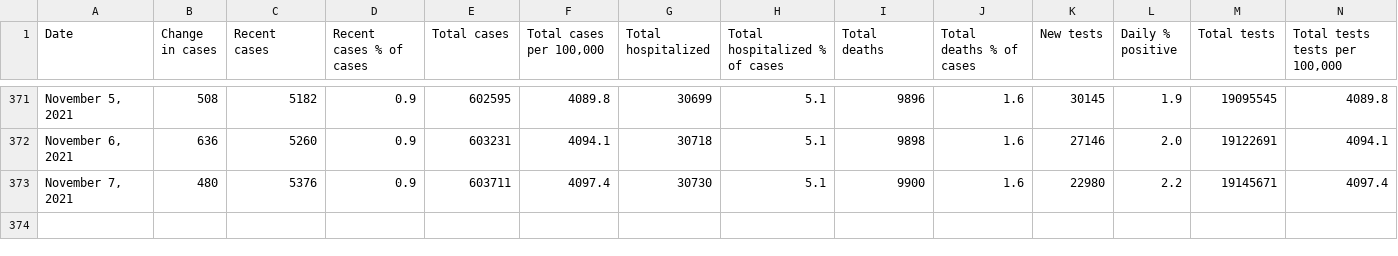
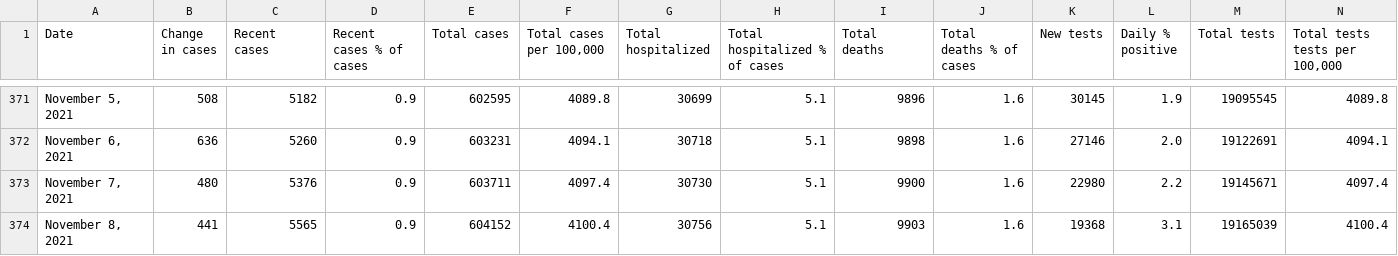
Before and after one commit to justinsmithecon/covidplots, a CSV file: Full COVID-19 Summary Data for Ontario.csv, drawn as a sheet; only a part is shown, gaps mark what is left out; rows hold the shown columns only; the diff names each change by its address in the sheet, - before the commit and + after, or states it on an @@ line.

Commit message:
data update

```diff
--- a/Full COVID-19 Summary Data for Ontario.csv
+++ b/Full COVID-19 Summary Data for Ontario.csv
+row 374: November 8, 2021 | 441 | 5565 | 0.9 | 604152 | 4100.4 | 30756 | 5.1 | 9903 | 1.6 | 19368 | 3.1 | 19165039 | 4100.4
```
